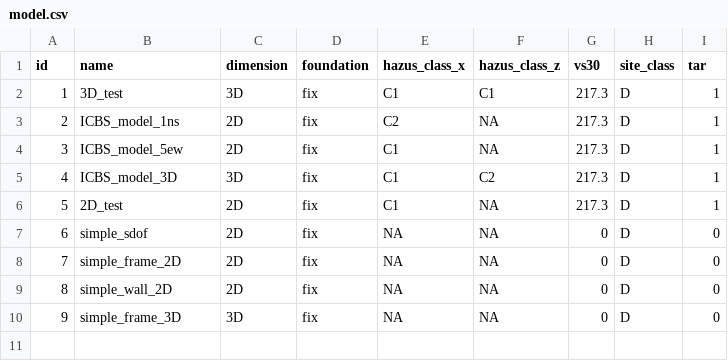
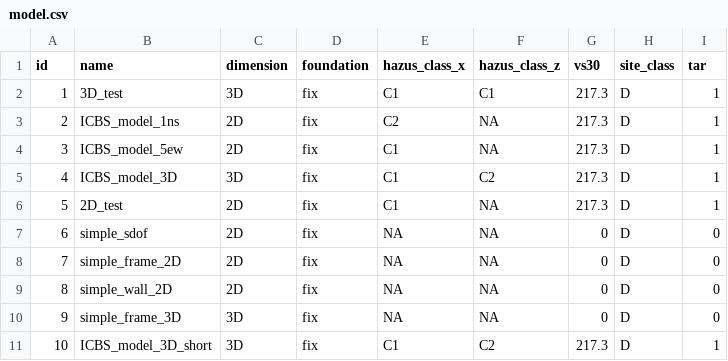
Before and after one commit to dustin-cook/Opensees, a CSV file: inputs/model.csv, drawn as a sheet; the diff names each change by its address in the sheet, - before the commit and + after, or states it on an @@ line.

```diff
--- a/inputs/model.csv
+++ b/inputs/model.csv
+row 11: 10 | ICBS_model_3D_short | 3D | fix | C1 | C2 | 217.3 | D | 1
```
Also changed, not shown: 14 other files.
